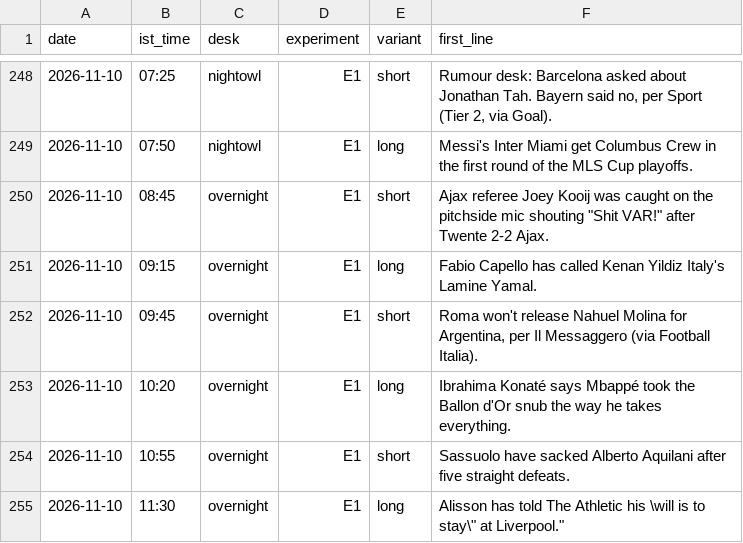
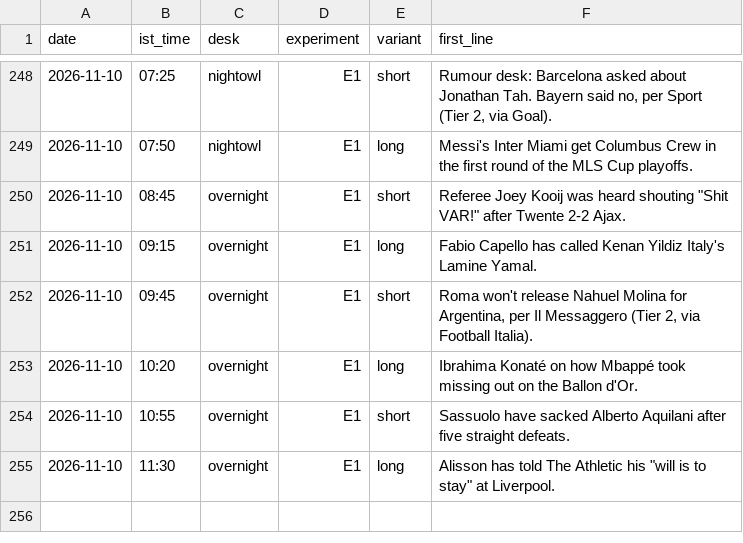
Before and after one commit to pvtaddyy/actxion-assets, a CSV file: posts/experiments.csv, drawn as a sheet; only a part is shown, gaps mark what is left out.

```diff
--- a/posts/experiments.csv
+++ b/posts/experiments.csv
@@ -249,7 +249,7 @@ date,ist_time,desk,experiment,variant,first_line
 2026-11-10,07:50,nightowl,E1,long,"Messi's Inter Miami get Columbus Crew in the first round of the MLS Cup playoffs."
-2026-11-10,08:45,overnight,E1,short,"Ajax referee Joey Kooij was caught on the pitchside mic shouting ""Shit VAR!"" after Twente 2-2 Ajax."
+2026-11-10,08:45,overnight,E1,short,"Referee Joey Kooij was heard shouting ""Shit VAR!"" after Twente 2-2 Ajax."
 2026-11-10,09:15,overnight,E1,long,"Fabio Capello has called Kenan Yildiz Italy's Lamine Yamal."
-2026-11-10,09:45,overnight,E1,short,"Roma won't release Nahuel Molina for Argentina, per Il Messaggero (via Football Italia)."
-2026-11-10,10:20,overnight,E1,long,"Ibrahima Konaté says Mbappé took the Ballon d'Or snub the way he takes everything."
+2026-11-10,09:45,overnight,E1,short,"Roma won't release Nahuel Molina for Argentina, per Il Messaggero (Tier 2, via Football Italia)."
+2026-11-10,10:20,overnight,E1,long,"Ibrahima Konaté on how Mbappé took missing out on the Ballon d'Or."
 2026-11-10,10:55,overnight,E1,short,"Sassuolo have sacked Alberto Aquilani after five straight defeats."
-2026-11-10,11:30,overnight,E1,long,"Alisson has told The Athletic his \"will is to stay\" at Liverpool."
+2026-11-10,11:30,overnight,E1,long,"Alisson has told The Athletic his ""will is to stay"" at Liverpool."
```
